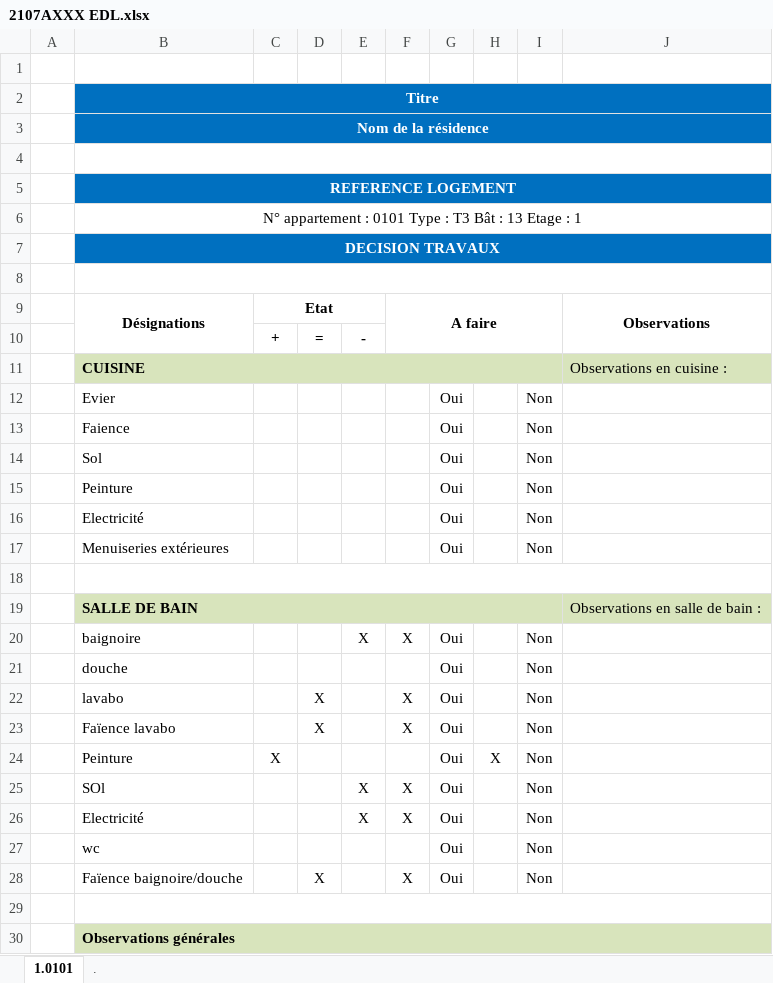
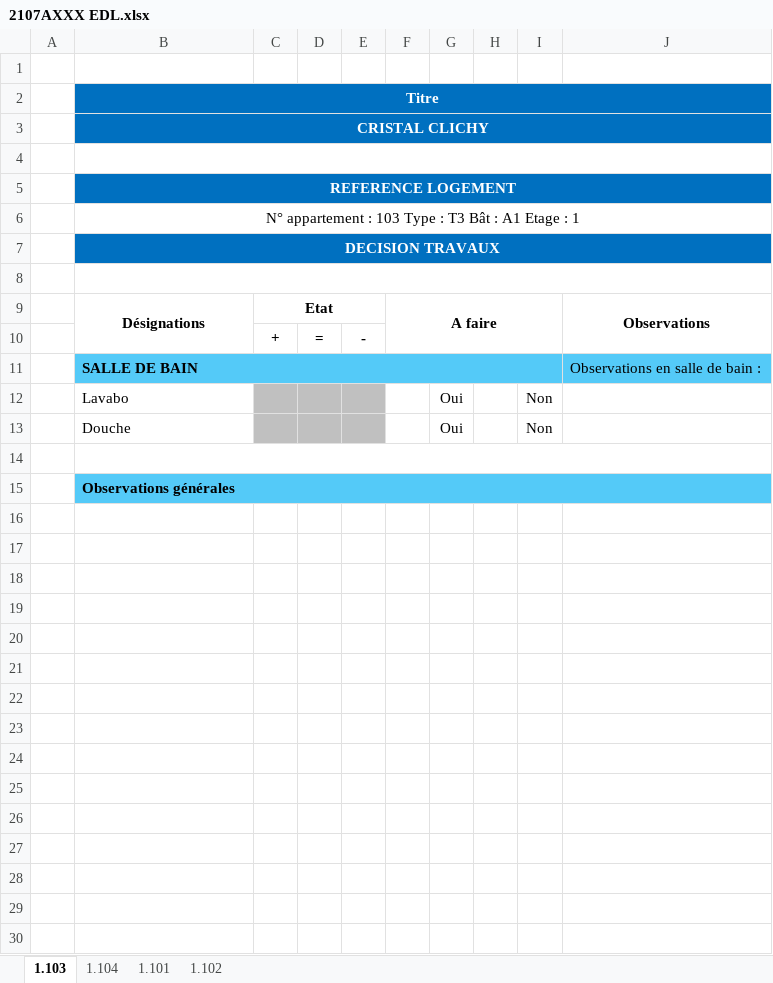
Before and after one commit to FlamySpeeddraw/GestionnaireDos, an Excel workbook: apijson/2107AXXX EDL.xlsx, sheet 1.103, drawn as a sheet; only a part is shown; values as stored, in another font and other column widths than the file's, no borders; removed rows and columns are numbered as before the commit, all else as after; the diff covers the shown part only; the diff names each change by its address in the sheet, - before the commit and + after, or states it on an @@ line.

```diff
--- a/apijson/2107AXXX EDL.xlsx (sheet 1.103)
+++ b/apijson/2107AXXX EDL.xlsx (sheet 1.103)
-sheet tab: 1.0101
+sheet tab: 1.103
-sheet tab: .
+sheet tab: 1.104
+sheet tab: 1.101
+sheet tab: 1.102
-B3: Nom de la résidence
+B3: CRISTAL CLICHY
-B6: …appartement : 0101 Type : T3 Bât : 13 Etage :…
+B6: …appartement : 103 Type : T3 Bât : A1 Etage :…
-row 11:  | CUISINE |  |  |  |  |  |  |  | Observations en cuisine :
-row 12:  | Evier |  |  |  |  | Oui |  | Non
-row 13:  | Faience |  |  |  |  | Oui |  | Non
-row 14:  | Sol |  |  |  |  | Oui |  | Non
-row 15:  | Peinture |  |  |  |  | Oui |  | Non
-row 16:  | Electricité |  |  |  |  | Oui |  | Non
-row 17:  | Menuiseries extérieures |  |  |  |  | Oui |  | Non
-row 18: (empty)
-B11 fill: #D8E4BC
+B11 fill: #54CAF8
-J11 fill: #D8E4BC
+J11 fill: #54CAF8
-row 20:  | baignoire |  |  | X | X | Oui |  | Non
-B12: douche
+B12: Lavabo
-C12:E12 fill: none
+C12:E12 fill: #C0C0C0
-row 22:  | lavabo |  | X |  | X | Oui |  | Non
-row 23:  | Faïence lavabo |  | X |  | X | Oui |  | Non
-row 24:  | Peinture | X |  |  |  | Oui | X | Non
-row 25:  | SOl |  |  | X | X | Oui |  | Non
-row 26:  | Electricité |  |  | X | X | Oui |  | Non
-B13: wc
+B13: Douche
-C13:E13 fill: none
+C13:E13 fill: #C0C0C0
-row 28:  | Faïence baignoire/douche |  | X |  | X | Oui |  | Non
-B15 fill: #D8E4BC
+B15 fill: #54CAF8
```
Also changed, not shown: 1 removed row elsewhere in this sheet, sheet 1.104, 23 other files.
